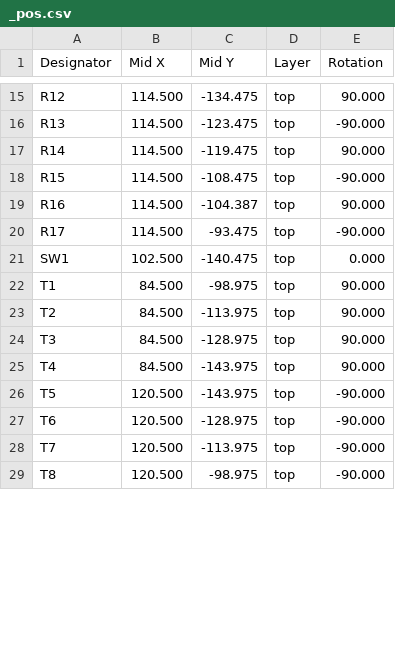
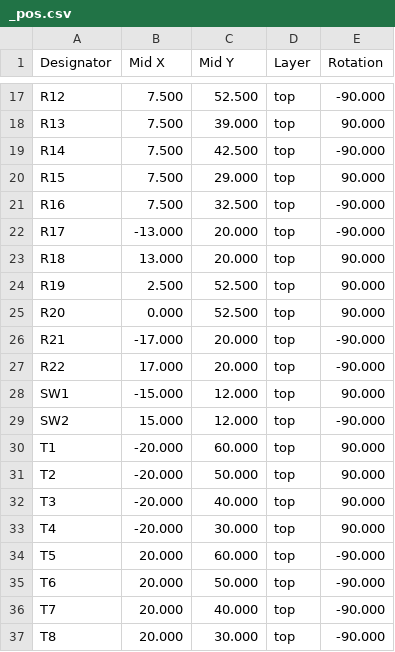
Before and after one commit to makerspacelt/temp-1w8-pro, a CSV file: gen/single/_pos.csv, drawn as a sheet; only a part is shown, gaps mark what is left out; the diff covers the shown part only.

```diff
--- a/gen/single/_pos.csv
+++ b/gen/single/_pos.csv
@@ -15,15 +17,21 @@ Designator,Mid X,Mid Y,Layer,Rotation
-"R12",114.500,-134.475,top,90.000
-"R13",114.500,-123.475,top,-90.000
-"R14",114.500,-119.475,top,90.000
-"R15",114.500,-108.475,top,-90.000
-"R16",114.500,-104.387,top,90.000
-"R17",114.500,-93.475,top,-90.000
-"SW1",102.500,-140.475,top,0.000
-"T1",84.500,-98.975,top,90.000
-"T2",84.500,-113.975,top,90.000
-"T3",84.500,-128.975,top,90.000
-"T4",84.500,-143.975,top,90.000
-"T5",120.500,-143.975,top,-90.000
-"T6",120.500,-128.975,top,-90.000
-"T7",120.500,-113.975,top,-90.000
-"T8",120.500,-98.975,top,-90.000
+"R12",7.500,52.500,top,-90.000
+"R13",7.500,39.000,top,90.000
+"R14",7.500,42.500,top,-90.000
+"R15",7.500,29.000,top,90.000
+"R16",7.500,32.500,top,-90.000
+"R17",-13.000,20.000,top,-90.000
+"R18",13.000,20.000,top,90.000
+"R19",2.500,52.500,top,90.000
+"R20",0.000,52.500,top,90.000
+"R21",-17.000,20.000,top,-90.000
+"R22",17.000,20.000,top,-90.000
+"SW1",-15.000,12.000,top,90.000
+"SW2",15.000,12.000,top,-90.000
+"T1",-20.000,60.000,top,90.000
+"T2",-20.000,50.000,top,90.000
+"T3",-20.000,40.000,top,90.000
+"T4",-20.000,30.000,top,90.000
+"T5",20.000,60.000,top,-90.000
+"T6",20.000,50.000,top,-90.000
+"T7",20.000,40.000,top,-90.000
+"T8",20.000,30.000,top,-90.000
```
Also changed, not shown: 2 added rows and 39 edited cells elsewhere in this file, gen/bom.csv, gen/single/_bom.csv, 35 other files.
